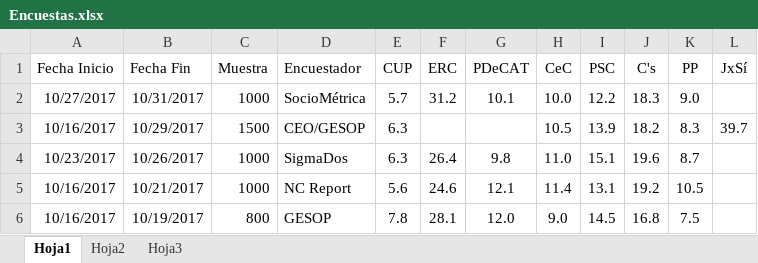
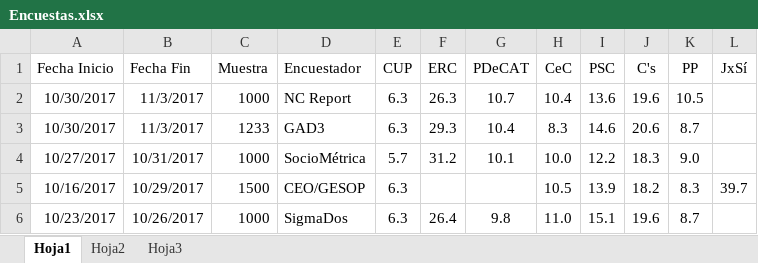
Before and after one commit to ChusCarro/1datomas, an Excel workbook: Cat21D/Encuestas.xlsx, sheet Hoja1, drawn as a sheet; only a part is shown; the shorter side is filled out with more unchanged rows; values as stored, in another font and other column widths than the file's, no borders; the diff names each change by its address in the sheet, - before the commit and + after, or states it on an @@ line.

Commit message:
Add files via upload

```diff
--- a/Cat21D/Encuestas.xlsx (sheet Hoja1)
+++ b/Cat21D/Encuestas.xlsx (sheet Hoja1)
+row 2: 10/30/2017 | 11/3/2017 | 1000 | NC Report | 6.3 | 26.3 | 10.7 | 10.4 | 13.6 | 19.6 | 10.5
+row 3: 10/30/2017 | 11/3/2017 | 1233 | GAD3 | 6.3 | 29.3 | 10.4 | 8.3 | 14.6 | 20.6 | 8.7
```
Also changed, not shown: formulas that keep their value, charts or pictures.
